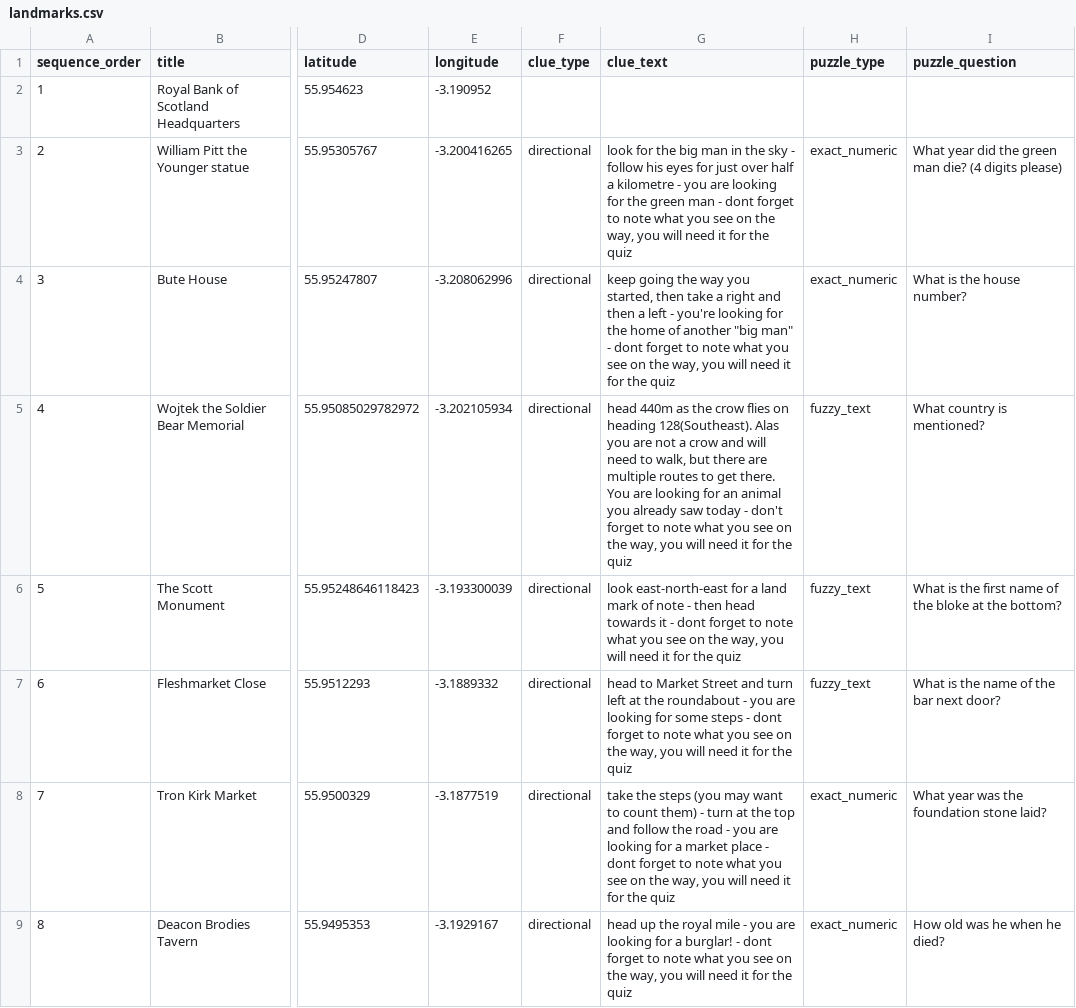
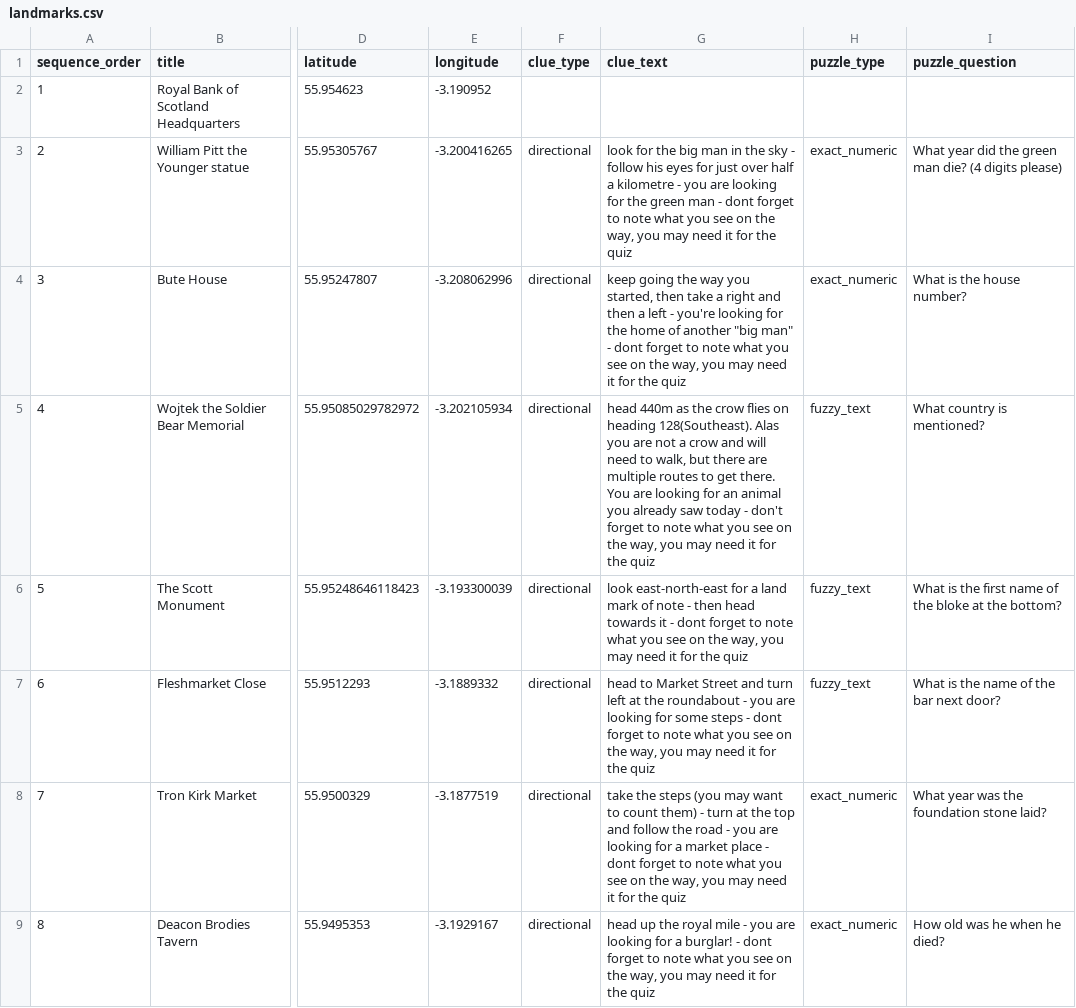
Before and after one commit to calpy2000/tourz, a CSV file: db/content/edinburgh-tour/landmarks.csv, drawn as a sheet; only a part is shown, gaps mark what is left out; the diff covers the shown part only; the diff names each change by its address in the sheet, - before the commit and + after, or states it on an @@ line.

Commit message:
Match Find It/Solve It header to Home styling, fix coach map-step marker taps, and soften clue quiz wording
Header on PlayPage (find/solve + quiz) now shares Home's dark umber styling with
contrast-adjusted text. Coach's "expand and swipe" map step now blocks landmark/POI
marker taps so a stray tap can't strand the tutorial behind an unrelated detail popup.
Clue text changed from "you will need it for the quiz" to "you may need it for the
quiz" across all landmarks. Also adds scripts/game-codes/create-game-code.js, a
reusable helper for creating production game codes.

```diff
--- a/db/content/edinburgh-tour/landmarks.csv
+++ b/db/content/edinburgh-tour/landmarks.csv
-G3 (clue_text): …way, you will need it…
+G3 (clue_text): …way, you may need it…
-G4 (clue_text): …way, you will need it…
+G4 (clue_text): …way, you may need it…
-G5 (clue_text): …way, you will need it…
+G5 (clue_text): …way, you may need it…
-G6 (clue_text): …way, you will need it…
+G6 (clue_text): …way, you may need it…
-G7 (clue_text): …way, you will need it…
+G7 (clue_text): …way, you may need it…
-G8 (clue_text): …way, you will need it…
+G8 (clue_text): …way, you may need it…
-G9 (clue_text): …way, you will need it…
+G9 (clue_text): …way, you may need it…
```
Also changed, not shown: 7 edited cells elsewhere in this file, 3 other files.
